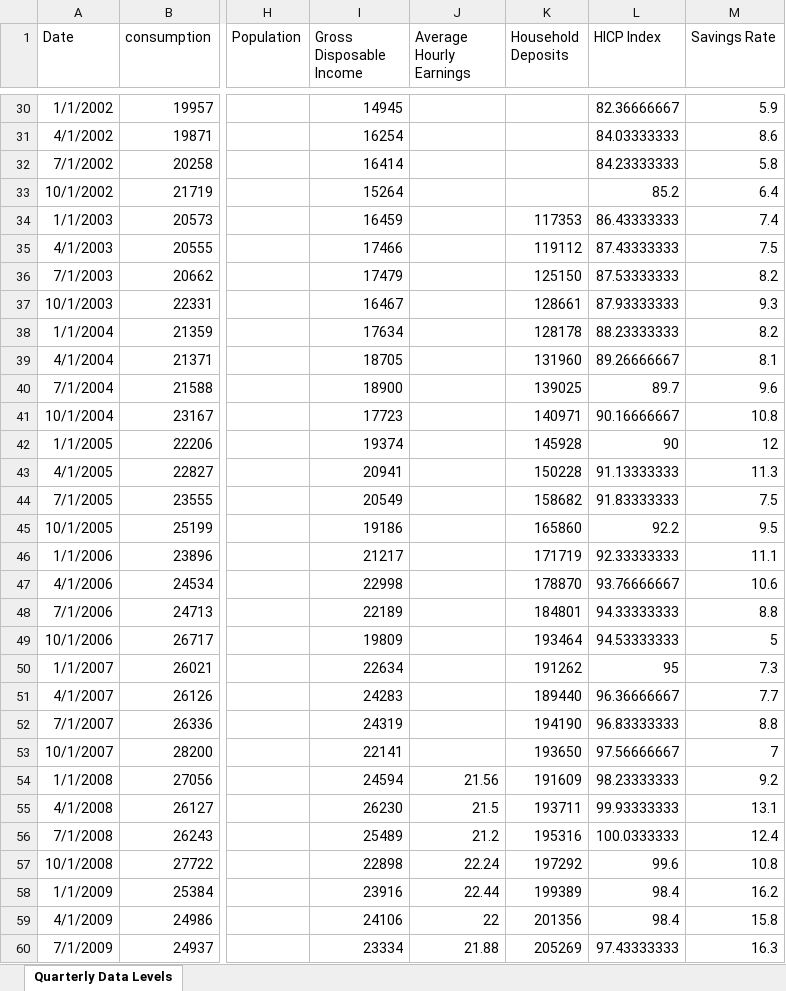
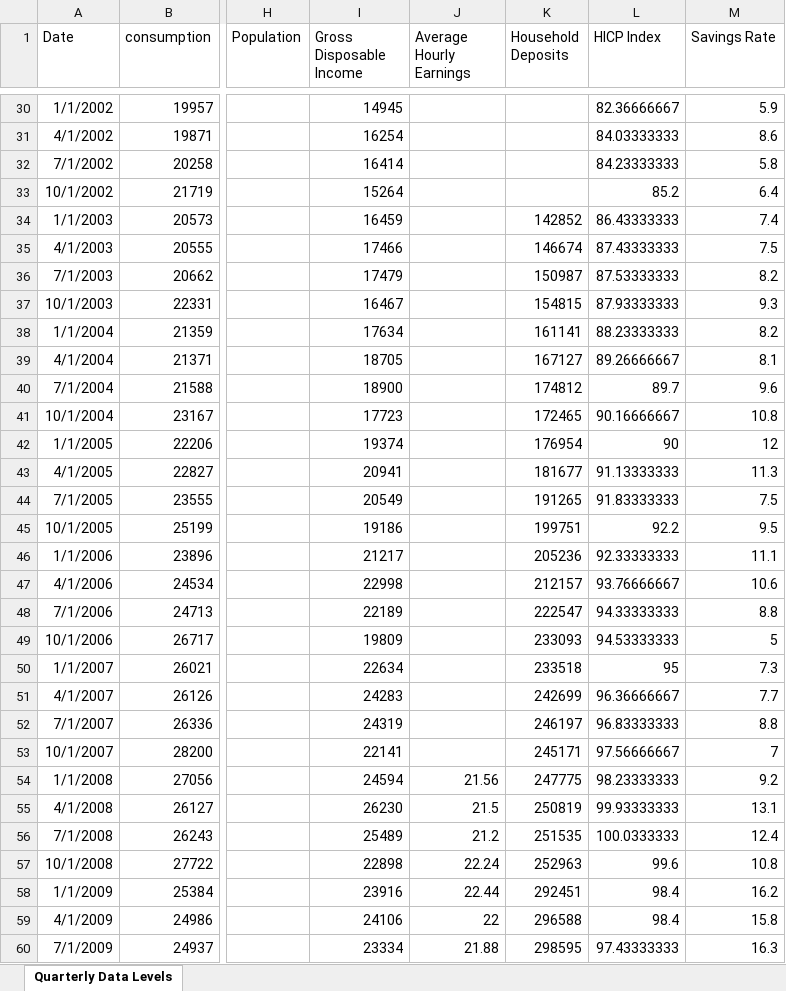
Before and after one commit to mflanagan201/gcal_auto, an Excel workbook: QUARTERLY_DATA_DOWNLOAD_ALL.xlsx, sheet Quarterly Data Levels, drawn as a sheet; only a part is shown, gaps mark what is left out; values as stored, in another font and other column widths than the file's, no borders; the diff covers the shown part only; the diff names each change by its address in the sheet, - before the commit and + after, or states it on an @@ line.

Commit message:
Add Inflation_contributions_graph_data.XLSX, Waterfall_graph_data.XLSX, trimmed_graph_data.XLSX, MEGA_DATA_DOWNLOAD.xlsx,MONTHLY_DATA_DOWNLOAD_ALL.xlsx,QUARTERLY_DATA_DOWNLOAD_ALL.xlsx, SUMMARY_EXPORT_DATA_DOWNLOAD.xlsx and EXPORT_DATA_DOWNLOAD_ALL.xlsx

```diff
--- a/QUARTERLY_DATA_DOWNLOAD_ALL.xlsx (sheet Quarterly Data Levels)
+++ b/QUARTERLY_DATA_DOWNLOAD_ALL.xlsx (sheet Quarterly Data Levels)
-K34 (Household Deposits): 117353
+K34 (Household Deposits): 142852
-K35 (Household Deposits): 119112
+K35 (Household Deposits): 146674
-K36 (Household Deposits): 125150
+K36 (Household Deposits): 150987
-K37 (Household Deposits): 128661
+K37 (Household Deposits): 154815
-K38 (Household Deposits): 128178
+K38 (Household Deposits): 161141
-K39 (Household Deposits): 131960
+K39 (Household Deposits): 167127
-K40 (Household Deposits): 139025
+K40 (Household Deposits): 174812
-K41 (Household Deposits): 140971
+K41 (Household Deposits): 172465
-K42 (Household Deposits): 145928
+K42 (Household Deposits): 176954
-K43 (Household Deposits): 150228
+K43 (Household Deposits): 181677
-K44 (Household Deposits): 158682
+K44 (Household Deposits): 191265
-K45 (Household Deposits): 165860
+K45 (Household Deposits): 199751
-K46 (Household Deposits): 171719
+K46 (Household Deposits): 205236
-K47 (Household Deposits): 178870
+K47 (Household Deposits): 212157
-K48 (Household Deposits): 184801
+K48 (Household Deposits): 222547
-K49 (Household Deposits): 193464
+K49 (Household Deposits): 233093
-K50 (Household Deposits): 191262
+K50 (Household Deposits): 233518
-K51 (Household Deposits): 189440
+K51 (Household Deposits): 242699
-K52 (Household Deposits): 194190
+K52 (Household Deposits): 246197
-K53 (Household Deposits): 193650
+K53 (Household Deposits): 245171
-K54 (Household Deposits): 191609
+K54 (Household Deposits): 247775
-K55 (Household Deposits): 193711
+K55 (Household Deposits): 250819
-K56 (Household Deposits): 195316
+K56 (Household Deposits): 251535
-K57 (Household Deposits): 197292
+K57 (Household Deposits): 252963
-K58 (Household Deposits): 199389
+K58 (Household Deposits): 292451
-K59 (Household Deposits): 201356
+K59 (Household Deposits): 296588
-K60 (Household Deposits): 205269
+K60 (Household Deposits): 298595
```
Also changed, not shown: 60 edited cells elsewhere in this sheet, EXPORT_DATA_DOWNLOAD_ALL.xlsx, MONTHLY_DATA_DOWNLOAD_ALL.xlsx, 4 other files.
